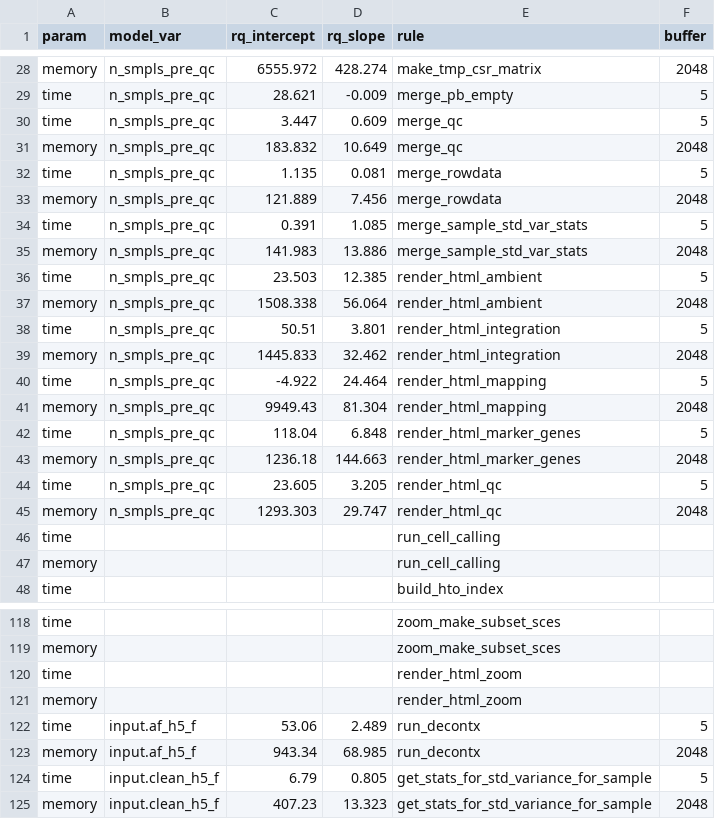
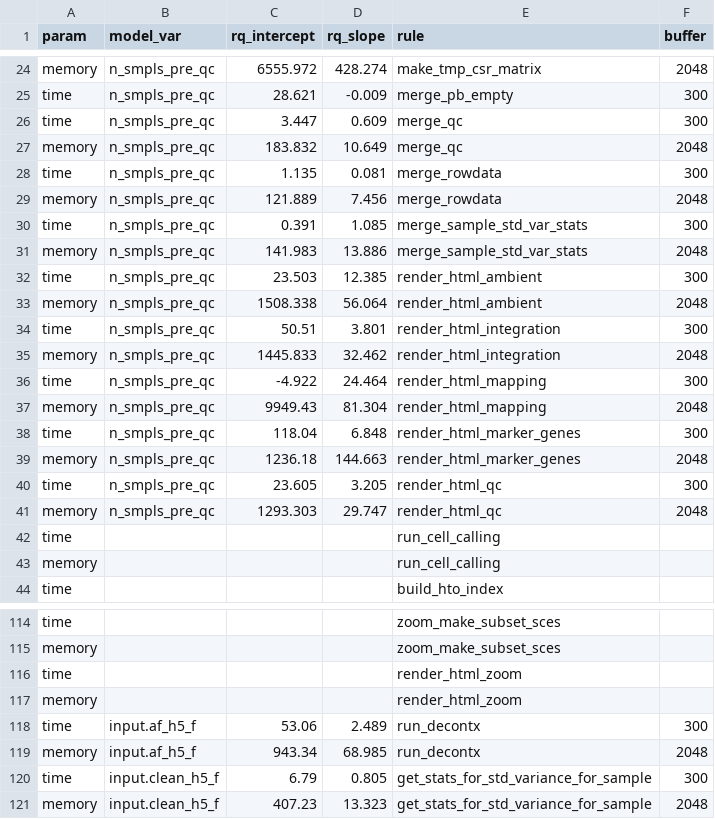
Before and after one commit to marusakod/scprocess, a CSV file: resources/snakemake/resources_lm_params_2025-11-27.csv, drawn as a sheet; only a part is shown, gaps mark what is left out; addresses are those after the commit; the diff covers the shown part only; the diff names each change by its address in the sheet, - before the commit and + after, or states it on an @@ line.

```diff
--- a/resources/snakemake/resources_lm_params_2025-11-27.csv
+++ b/resources/snakemake/resources_lm_params_2025-11-27.csv
-F25:F26 (buffer): 5
+F25:F26 (buffer): 300
-F28 (buffer): 5
+F28 (buffer): 300
-F30 (buffer): 5
+F30 (buffer): 300
-F32 (buffer): 5
+F32 (buffer): 300
-F34 (buffer): 5
+F34 (buffer): 300
-F36 (buffer): 5
+F36 (buffer): 300
-F38 (buffer): 5
+F38 (buffer): 300
-F40 (buffer): 5
+F40 (buffer): 300
-F118 (buffer): 5
+F118 (buffer): 300
-F120 (buffer): 5
+F120 (buffer): 300
```
Also changed, not shown: 4 removed rows and 12 edited cells elsewhere in this file, 17 other files.
